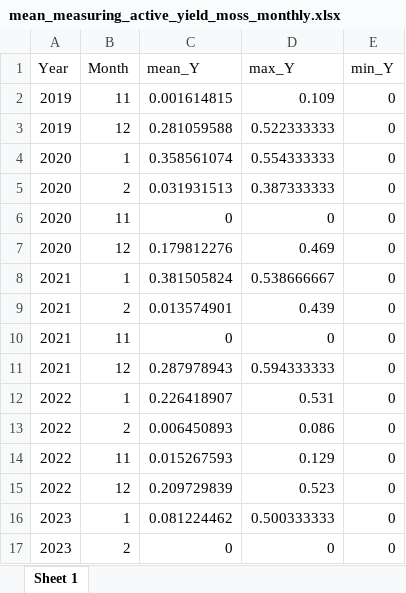
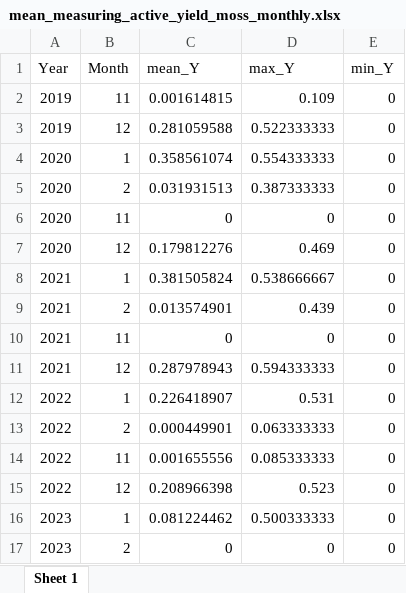
Before and after one commit to Ainhoa-Jimenez/dissertation, an Excel workbook: stats/bryum/mean_measuring_active_yield_moss_monthly.xlsx, sheet Sheet 1, drawn as a sheet; values as stored, in another font and other column widths than the file's, no borders; the diff names each change by its address in the sheet, - before the commit and + after, or states it on an @@ line.

```diff
--- a/stats/bryum/mean_measuring_active_yield_moss_monthly.xlsx (sheet Sheet 1)
+++ b/stats/bryum/mean_measuring_active_yield_moss_monthly.xlsx (sheet Sheet 1)
-C13 (mean_Y): 0.006450893
+C13 (mean_Y): 0.000449901
-D13 (max_Y): 0.086
+D13 (max_Y): 0.063333333
-C14 (mean_Y): 0.015267593
+C14 (mean_Y): 0.001655556
-D14 (max_Y): 0.129
+D14 (max_Y): 0.085333333
-C15 (mean_Y): 0.209729839
+C15 (mean_Y): 0.208966398
```
Also changed, not shown: stats/austroplaca/month_ETR_stats_X3.xlsx, stats/austroplaca/month_Y_stats_X3.xlsx, 52 other files.
